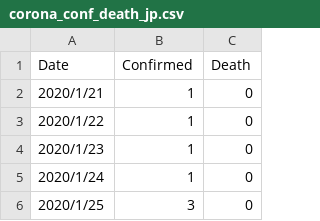
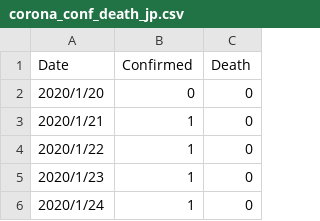
Before and after one commit to Kilometer0101/COVID-2019, a CSV file: data/corona_conf_death_jp.csv, drawn as a sheet; only a part is shown; the shorter side is filled out with more unchanged rows; the diff names each change by its address in the sheet, - before the commit and + after, or states it on an @@ line.

Commit message:
add_Donf_Death_*

```diff
--- a/data/corona_conf_death_jp.csv
+++ b/data/corona_conf_death_jp.csv
+row 2: 2020/1/20 | 0 | 0
```
Also changed, not shown: 8 other files.
